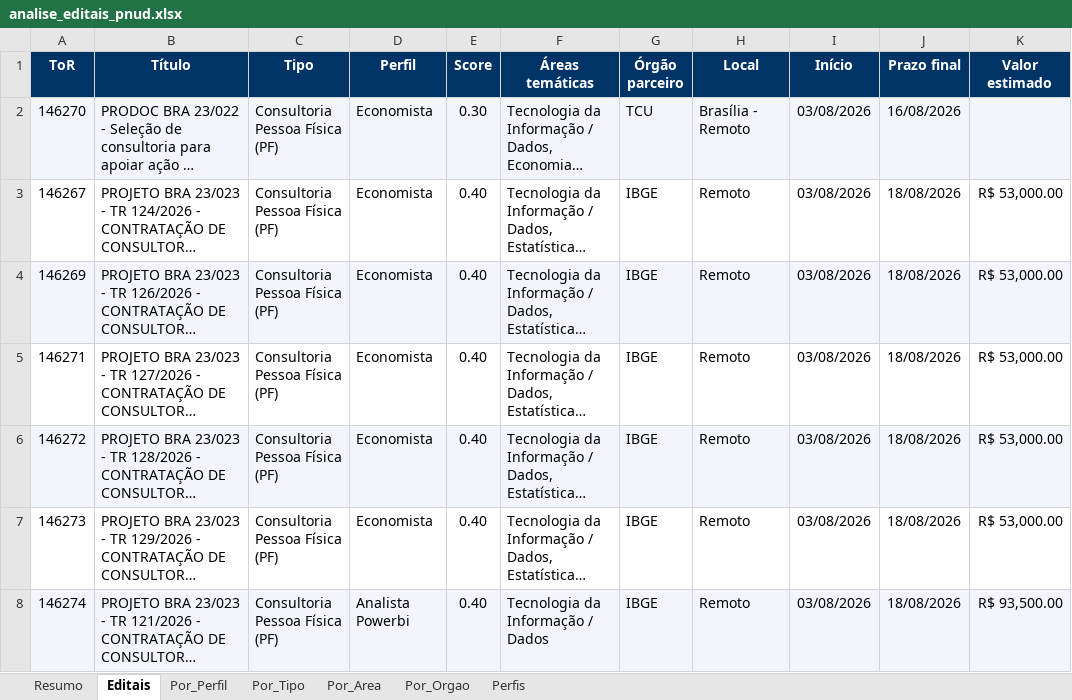
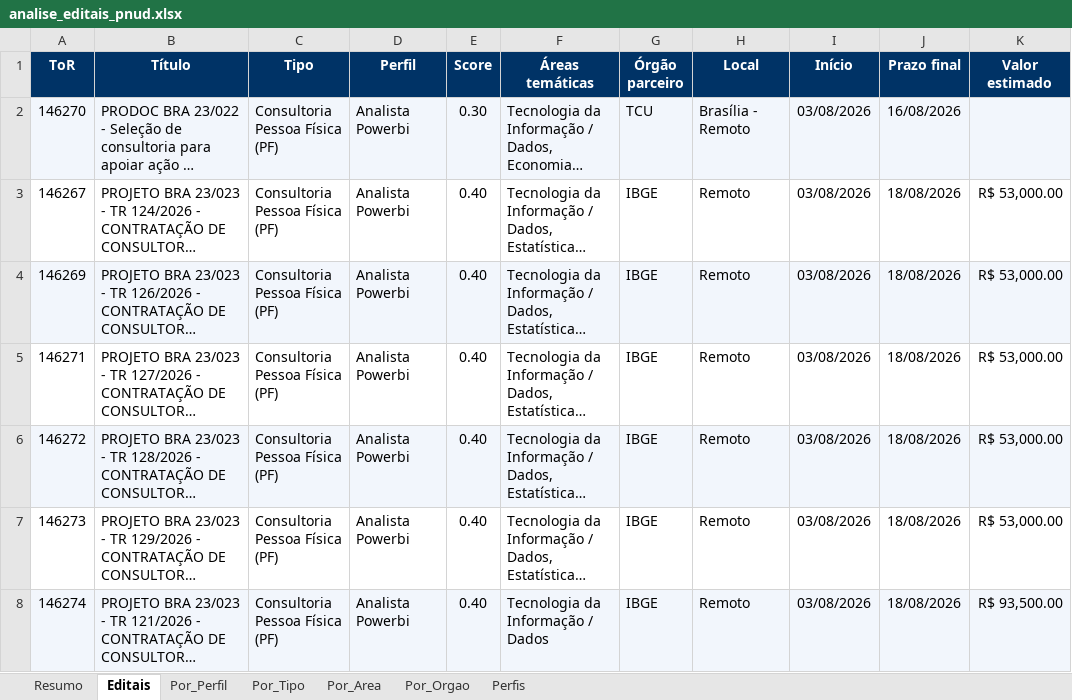
Before and after one commit to jorgel-mendes/analise-editais, an Excel workbook: analise_editais_pnud.xlsx, sheet Editais, drawn as a sheet; only a part is shown; long unchanged cells end in …; values as stored, in another font and other column widths than the file's, no borders; the diff covers the shown part only; the diff names each change by its address in the sheet, - before the commit and + after, or states it on an @@ line.

```diff
--- a/analise_editais_pnud.xlsx (sheet Editais)
+++ b/analise_editais_pnud.xlsx (sheet Editais)
-D2:D7 (Perfil): Economista
+D2:D7 (Perfil): Analista Powerbi
```
Also changed, not shown: 6 added rows, 3 removed rows, 9 edited cells and cell formats elsewhere in this sheet, sheet Perfis, sheet Resumo, sheet Por_Perfil, sheet Por_Orgao, sheet Por_Tipo, sheet Por_Area, 6 other files.
